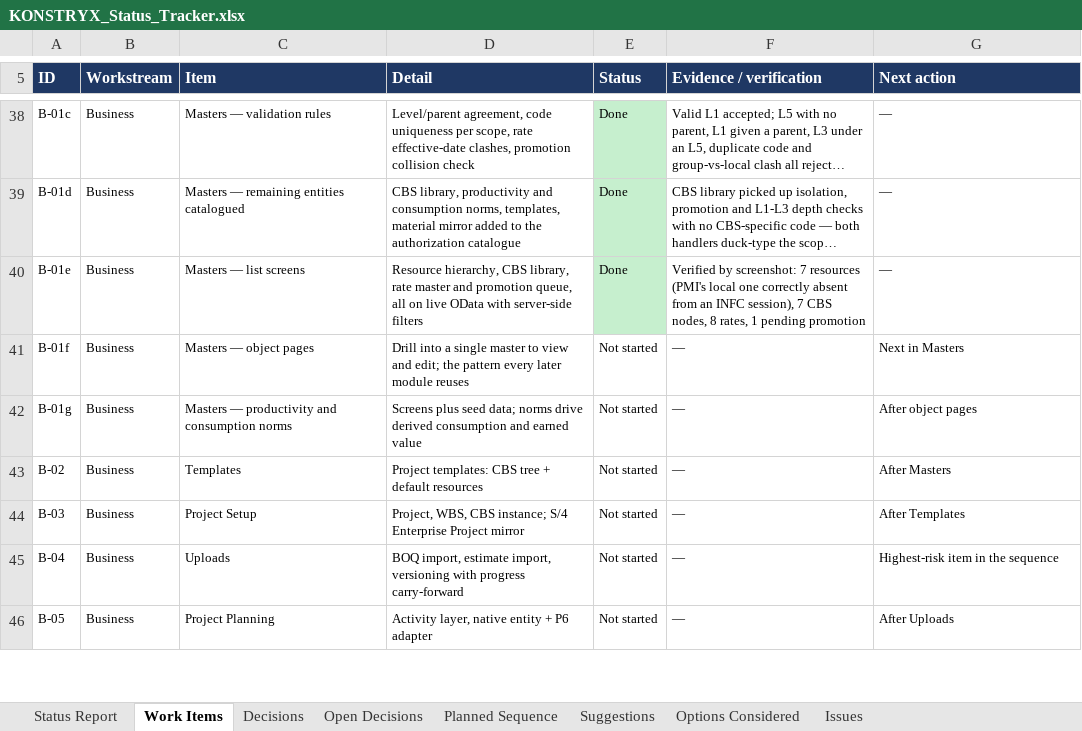
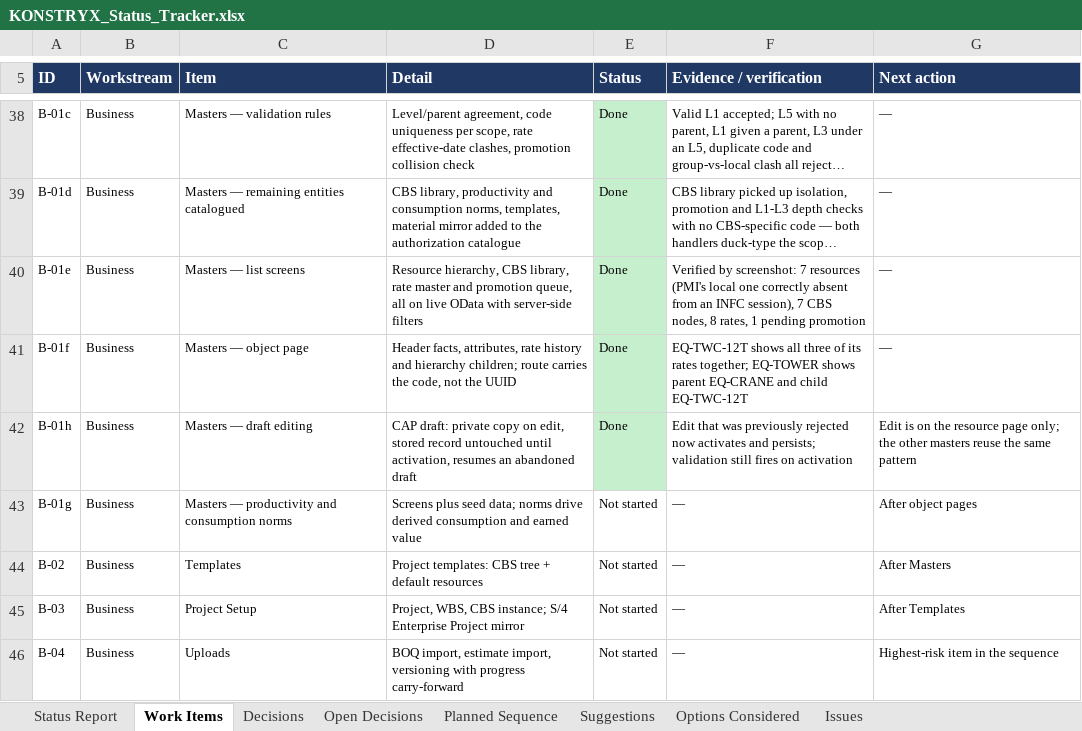
Before and after one commit to techmohdziya/KONSTRYX, an Excel workbook: KONSTRYX_Status_Tracker.xlsx, sheet Work Items, drawn as a sheet; only a part is shown, gaps mark what is left out; the shorter side is filled out with more unchanged rows; long unchanged cells end in …; values as stored, in another font and other column widths than the file's, no borders; the diff names each change by its address in the sheet, - before the commit and + after, or states it on an @@ line.

Commit message:
Tracker: add Suggestions sheet; record draft editing and hierarchy fixes

```diff
--- a/KONSTRYX_Status_Tracker.xlsx (sheet Work Items)
+++ b/KONSTRYX_Status_Tracker.xlsx (sheet Work Items)
-C41 (Item): Masters — object pages
+C41 (Item): Masters — object page
-D41 (Detail): Drill into a single master to view and edit; the pattern every later module reuses
+D41 (Detail): Header facts, attributes, rate history and hierarchy children; route carries the code, not the UUID
-E41 (Status): Not started
+E41 (Status): Done
-E41 fill: none
+E41 fill: #C6EFCE
-F41 (Evidence / verification): —
+F41 (Evidence / verification): EQ-TWC-12T shows all three of its rates together; EQ-TOWER shows parent EQ-CRANE and child EQ-TWC-12T
-G41 (Next action): Next in Masters
+G41 (Next action): —
+row 42: B-01h | Business | Masters — draft editing | CAP draft: private copy on edit, stored record untouched until activation, resumes an abandoned draft | Done | Edit that was previously rejected now activates and persists; validation still fires on activation | Edit is on the resource page only; the other masters reuse the same pattern
```
Also changed, not shown: sheet Issues, 1 other file.
